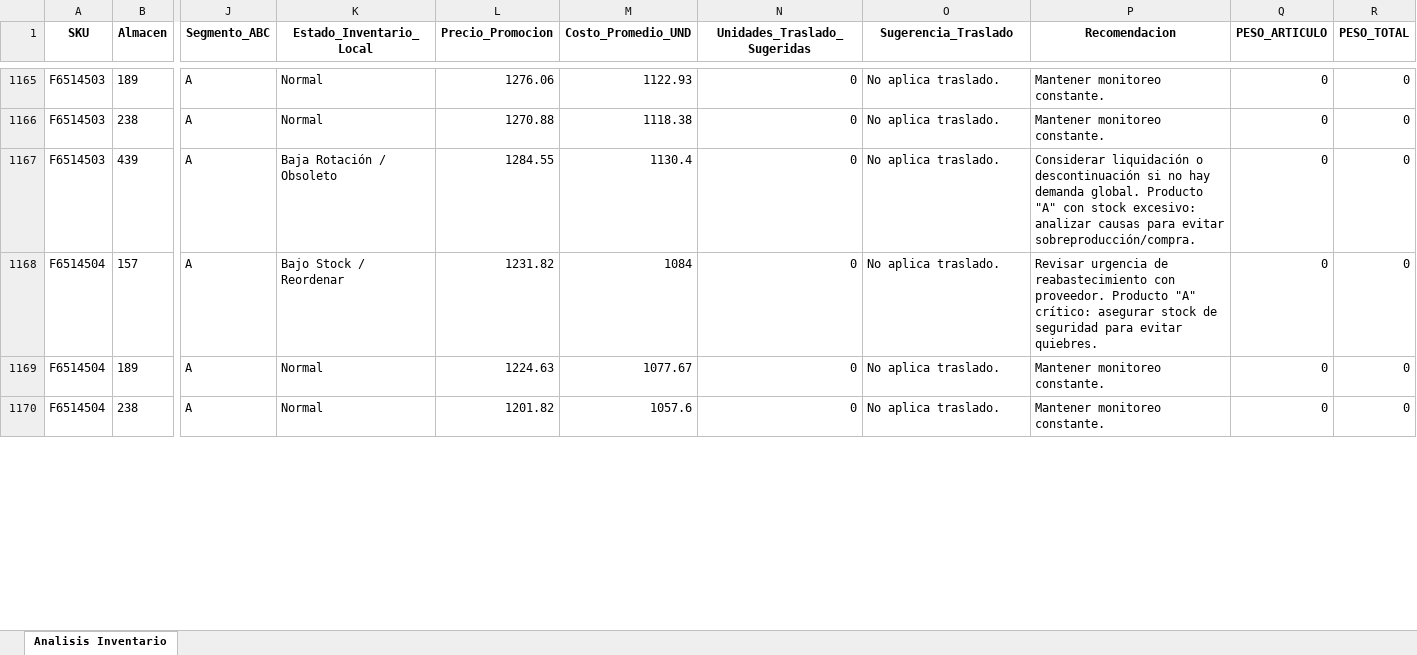
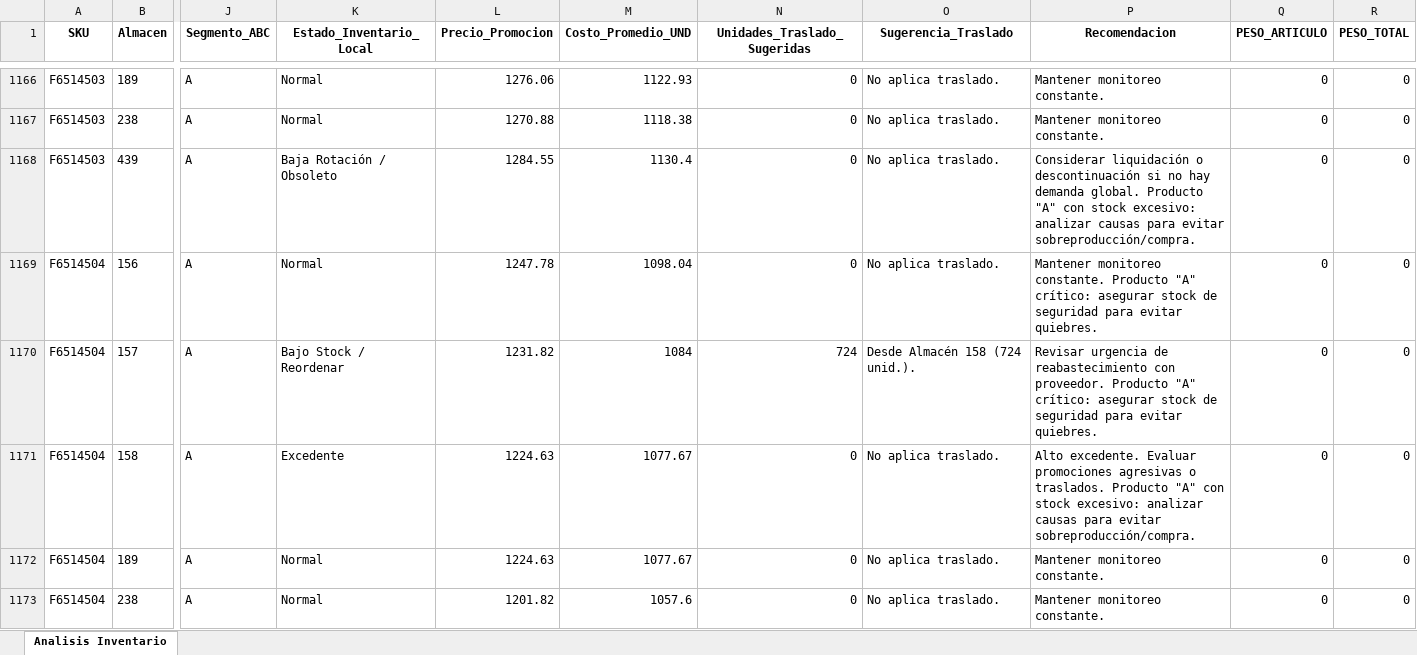
Before and after one commit to DiegoMao201/Rotacion-Iventarios, an Excel workbook: Analisis_Inventario_Resultados_con_Reparto_Detallado.xlsx, sheet Analisis Inventario, drawn as a sheet; only a part is shown, gaps mark what is left out; values as stored, in another font and other column widths than the file's, no borders; addresses are those after the commit; rows hold the shown columns only; the diff covers the shown part only; the diff names each change by its address in the sheet, - before the commit and + after, or states it on an @@ line.

Commit message:
Actualizacion automatica de datos - 2025-09-30_14-02-27

```diff
--- a/Analisis_Inventario_Resultados_con_Reparto_Detallado.xlsx (sheet Analisis Inventario)
+++ b/Analisis_Inventario_Resultados_con_Reparto_Detallado.xlsx (sheet Analisis Inventario)
+row 1169: F6514504 | 156 | A | Normal | 1247.78 | 1098.04 | 0 | No aplica traslado. | Mantener monitoreo constante. Producto "A" crítico: asegurar stock de seguridad para evitar quiebres. | 0 | 0
-N1170 (Unidades_Traslado_Sugeridas): 0
+N1170 (Unidades_Traslado_Sugeridas): 724
-O1170 (Sugerencia_Traslado): No aplica traslado.
+O1170 (Sugerencia_Traslado): Desde Almacén 158 (724 unid.).
+row 1171: F6514504 | 158 | A | Excedente | 1224.63 | 1077.67 | 0 | No aplica traslado. | Alto excedente. Evaluar promociones agresivas o traslados. Producto "A" con stock excesivo: analizar causas para evitar sobreproducción/compra. | 0 | 0
```
Also changed, not shown: 3 added rows, 3 removed rows and 635 edited cells elsewhere in this sheet.
